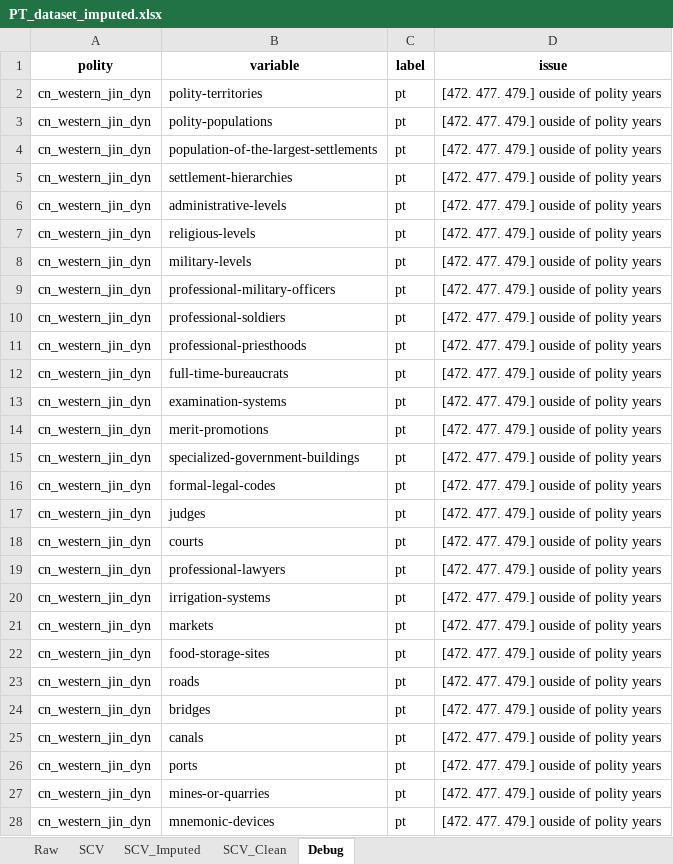
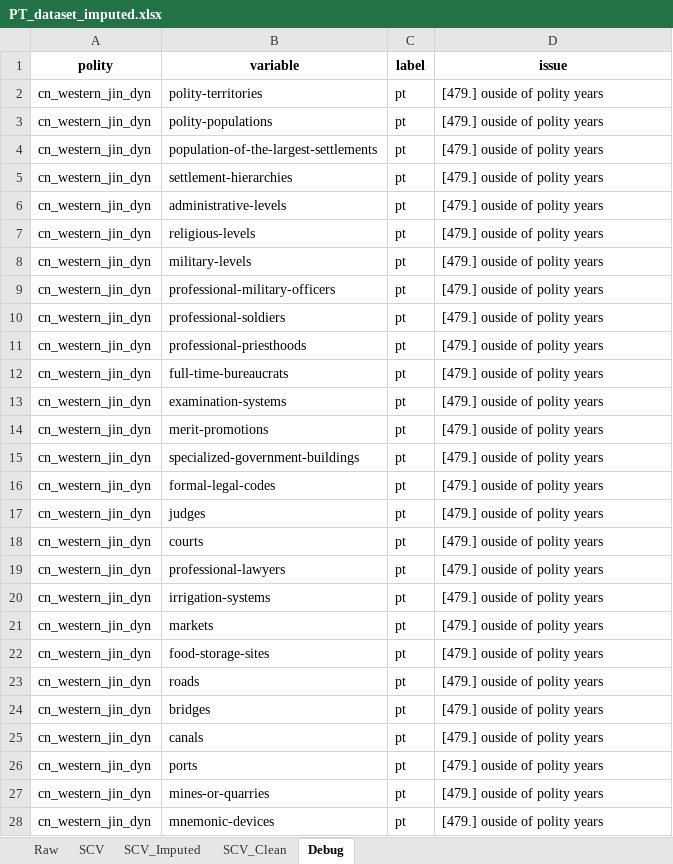
Before and after one commit to matildaperuzzo/SeshatDatasetAnalysis, an Excel workbook: datasets/PT_dataset_imputed.xlsx, sheet Debug, drawn as a sheet; only a part is shown; values as stored, in another font and other column widths than the file's, no borders; the diff covers the shown part only; the diff names each change by its address in the sheet, - before the commit and + after, or states it on an @@ line.

```diff
--- a/datasets/PT_dataset_imputed.xlsx (sheet Debug)
+++ b/datasets/PT_dataset_imputed.xlsx (sheet Debug)
-D2:D28 (issue): [472. 477. 479.] ouside of polity years
+D2:D28 (issue): [479.] ouside of polity years
```
Also changed, not shown: other rows of this sheet, sheet Raw, sheet SCV_Clean, sheet SCV_Imputed, sheet SCV, datasets/100_yr_dataset.xlsx, datasets/Polaris_data.xlsx, 10 other files.
